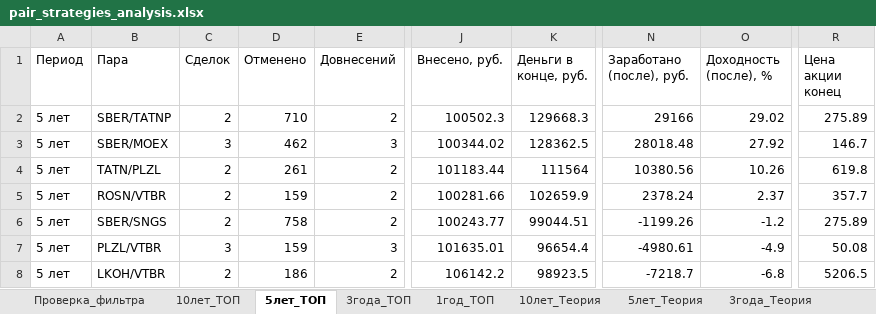
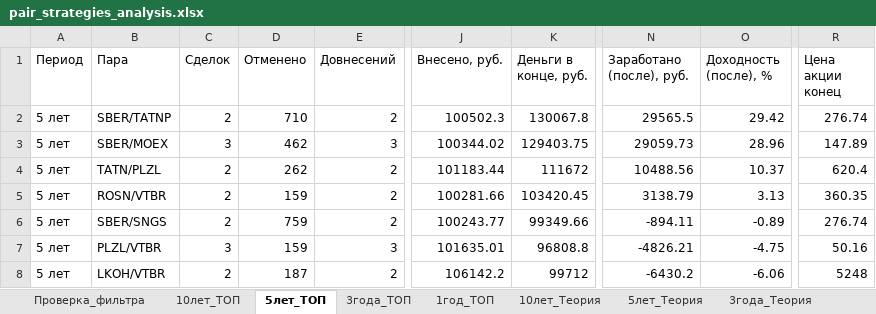
Before and after one commit to gadotkach/pairs-trading, an Excel workbook: pair_strategies_analysis.xlsx, sheet 5лет_ТОП, drawn as a sheet; only a part is shown, gaps mark what is left out; values as stored, in another font and other column widths than the file's, no borders; the diff covers the shown part only; the diff names each change by its address in the sheet, - before the commit and + after, or states it on an @@ line.

```diff
--- a/pair_strategies_analysis.xlsx (sheet 5лет_ТОП)
+++ b/pair_strategies_analysis.xlsx (sheet 5лет_ТОП)
-K2 (Деньги в конце, руб.): 129668.3
+K2 (Деньги в конце, руб.): 130067.8
-N2 (Заработано (после), руб.): 29166
+N2 (Заработано (после), руб.): 29565.5
-O2 (Доходность (после), %): 29.02
+O2 (Доходность (после), %): 29.42
-R2 (Цена акции конец): 275.89
+R2 (Цена акции конец): 276.74
-K3 (Деньги в конце, руб.): 128362.5
+K3 (Деньги в конце, руб.): 129403.75
-N3 (Заработано (после), руб.): 28018.48
+N3 (Заработано (после), руб.): 29059.73
-O3 (Доходность (после), %): 27.92
+O3 (Доходность (после), %): 28.96
-R3 (Цена акции конец): 146.7
+R3 (Цена акции конец): 147.89
-D4 (Отменено): 261
+D4 (Отменено): 262
-K4 (Деньги в конце, руб.): 111564
+K4 (Деньги в конце, руб.): 111672
-N4 (Заработано (после), руб.): 10380.56
+N4 (Заработано (после), руб.): 10488.56
-O4 (Доходность (после), %): 10.26
+O4 (Доходность (после), %): 10.37
-R4 (Цена акции конец): 619.8
+R4 (Цена акции конец): 620.4
-K5 (Деньги в конце, руб.): 102659.9
+K5 (Деньги в конце, руб.): 103420.45
-N5 (Заработано (после), руб.): 2378.24
+N5 (Заработано (после), руб.): 3138.79
-O5 (Доходность (после), %): 2.37
+O5 (Доходность (после), %): 3.13
-R5 (Цена акции конец): 357.7
+R5 (Цена акции конец): 360.35
-D6 (Отменено): 758
+D6 (Отменено): 759
-K6 (Деньги в конце, руб.): 99044.51
+K6 (Деньги в конце, руб.): 99349.66
-N6 (Заработано (после), руб.): -1199.26
+N6 (Заработано (после), руб.): -894.11
-O6 (Доходность (после), %): -1.2
+O6 (Доходность (после), %): -0.89
-R6 (Цена акции конец): 275.89
+R6 (Цена акции конец): 276.74
-K7 (Деньги в конце, руб.): 96654.4
+K7 (Деньги в конце, руб.): 96808.8
-N7 (Заработано (после), руб.): -4980.61
+N7 (Заработано (после), руб.): -4826.21
-O7 (Доходность (после), %): -4.9
+O7 (Доходность (после), %): -4.75
-R7 (Цена акции конец): 50.08
+R7 (Цена акции конец): 50.16
-D8 (Отменено): 186
+D8 (Отменено): 187
-K8 (Деньги в конце, руб.): 98923.5
+K8 (Деньги в конце, руб.): 99712
-N8 (Заработано (после), руб.): -7218.7
+N8 (Заработано (после), руб.): -6430.2
-O8 (Доходность (после), %): -6.8
+O8 (Доходность (после), %): -6.06
-R8 (Цена акции конец): 5206.5
+R8 (Цена акции конец): 5248
```
Also changed, not shown: 44 edited cells elsewhere in this sheet, sheet 1год_Теория, sheet 5лет_Теория, sheet 10лет_Теория, sheet 3года_Теория, sheet 3года_ТОП, sheet 10лет_ТОП, 1 more sheet, 14 other files.
